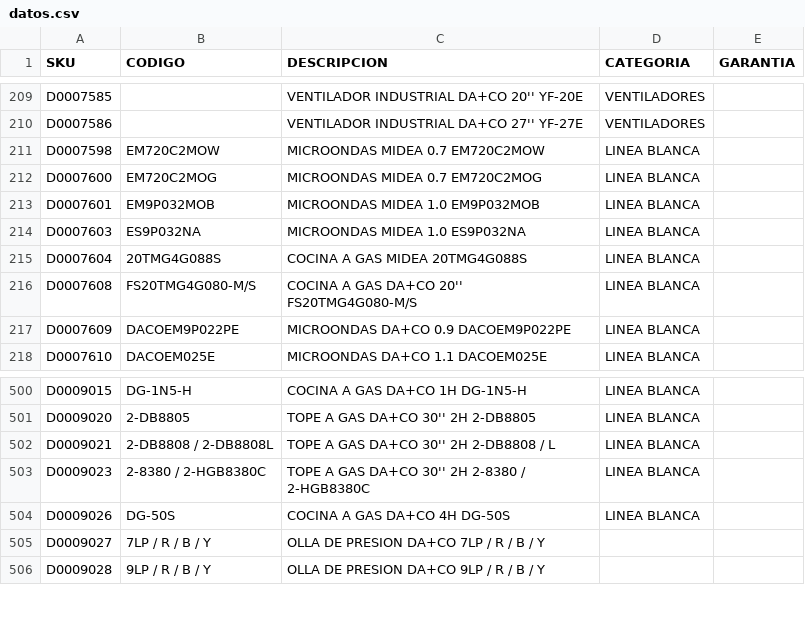
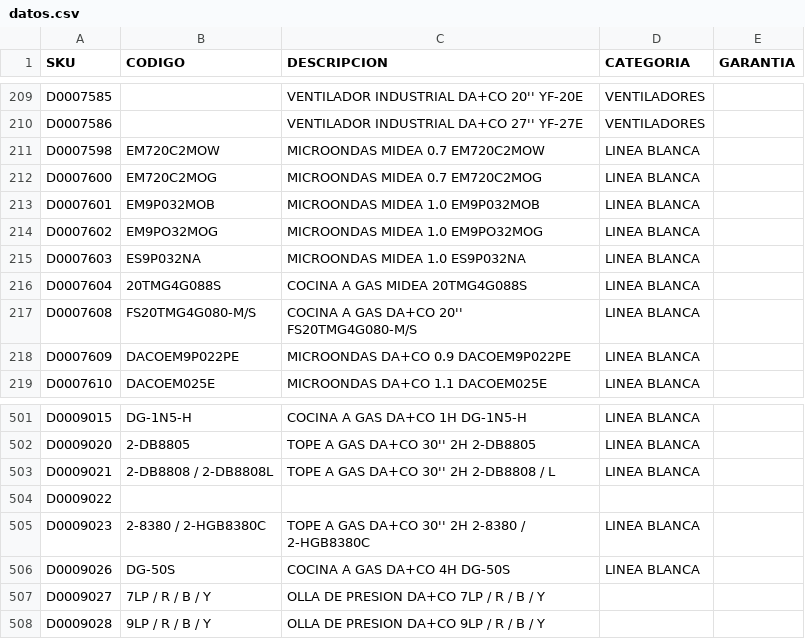
Before and after one commit to M1M4-Dev/almacenpf, a CSV file: base/datos.csv, drawn as a sheet; only a part is shown, gaps mark what is left out.

```diff
--- a/base/datos.csv
+++ b/base/datos.csv
@@ -213,2 +213,3 @@ D0007600;EM720C2MOG;MICROONDAS MIDEA 0.7  EM720C2MOG;LINEA BLANCA;
 D0007601;EM9P032MOB;MICROONDAS MIDEA 1.0 EM9P032MOB;LINEA BLANCA;
+D0007602;EM9PO32MOG;MICROONDAS MIDEA 1.0 EM9PO32MOG;LINEA BLANCA;
 D0007603;ES9P032NA;MICROONDAS MIDEA 1.0 ES9P032NA;LINEA BLANCA;
@@ -502,2 +503,3 @@ D0009020;2-DB8805;TOPE A GAS DA+CO 30'' 2H 2-DB8805;LINEA BLANCA;
 D0009021;2-DB8808 / 2-DB8808L;TOPE A GAS DA+CO 30'' 2H 2-DB8808 / L;LINEA BLANCA;
+D0009022;
 D0009023;2-8380 / 2-HGB8380C;TOPE A GAS DA+CO 30'' 2H 2-8380 / 2-HGB8380C;LINEA BLANCA;
```
